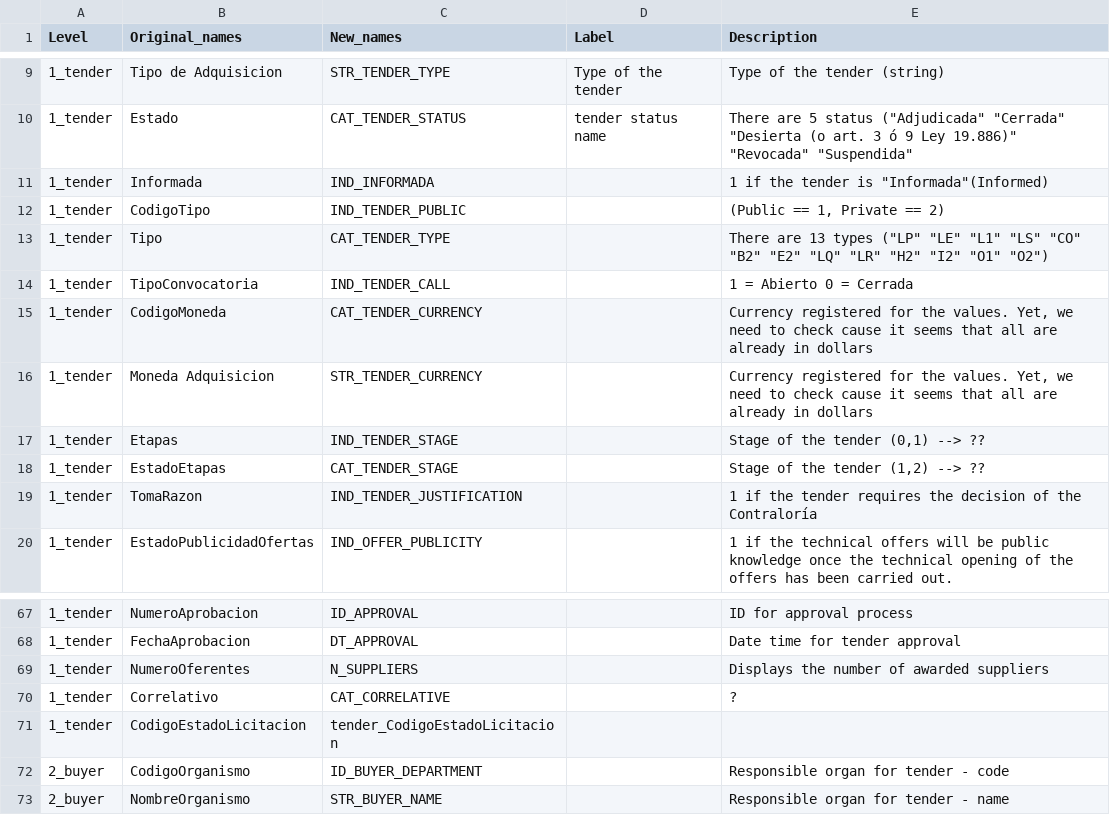
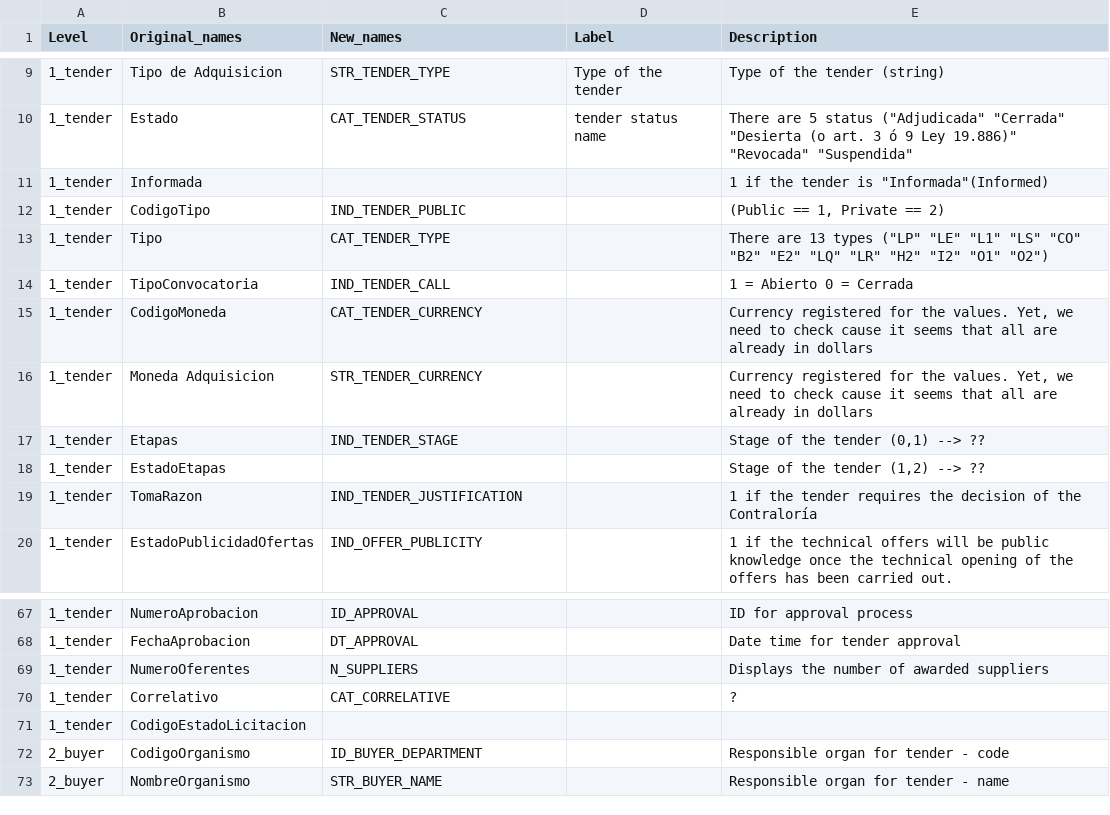
Before and after one commit to dime-worldbank/emergency-response-procurement, a CSV file: 05-Chile/02-R/Scripts/auxilary_files/01-tender_name_label.csv (was 05-Chile/02-R/auxilary_files/01-tender_name_label.csv), drawn as a sheet; only a part is shown, gaps mark what is left out; the diff covers the shown part only; the diff names each change by its address in the sheet, - before the commit and + after, or states it on an @@ line.

```diff
--- a/05-Chile/02-R/auxilary_files/01-tender_name_label.csv
+++ b/05-Chile/02-R/Scripts/auxilary_files/01-tender_name_label.csv
-C11 (New_names): IND_INFORMADA
+C11 (New_names): (empty)
-C18 (New_names): CAT_TENDER_STAGE
+C18 (New_names): (empty)
-C71 (New_names): tender_CodigoEstadoLicitacion
+C71 (New_names): (empty)
```
Also changed, not shown: 15 edited cells elsewhere in this file, 12 other files.
